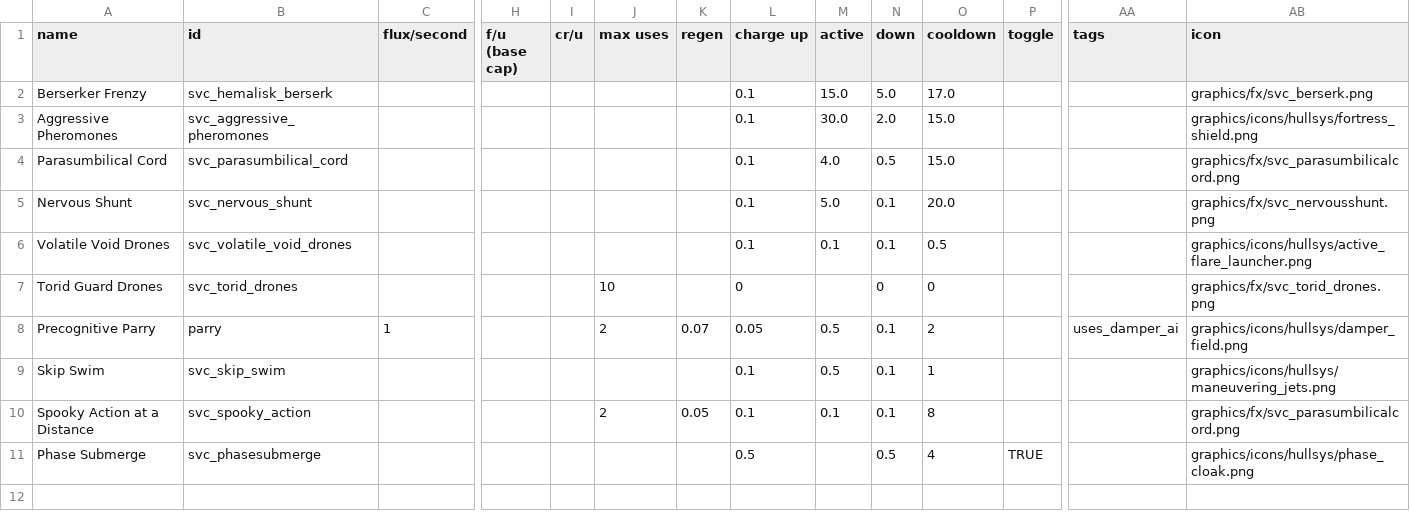
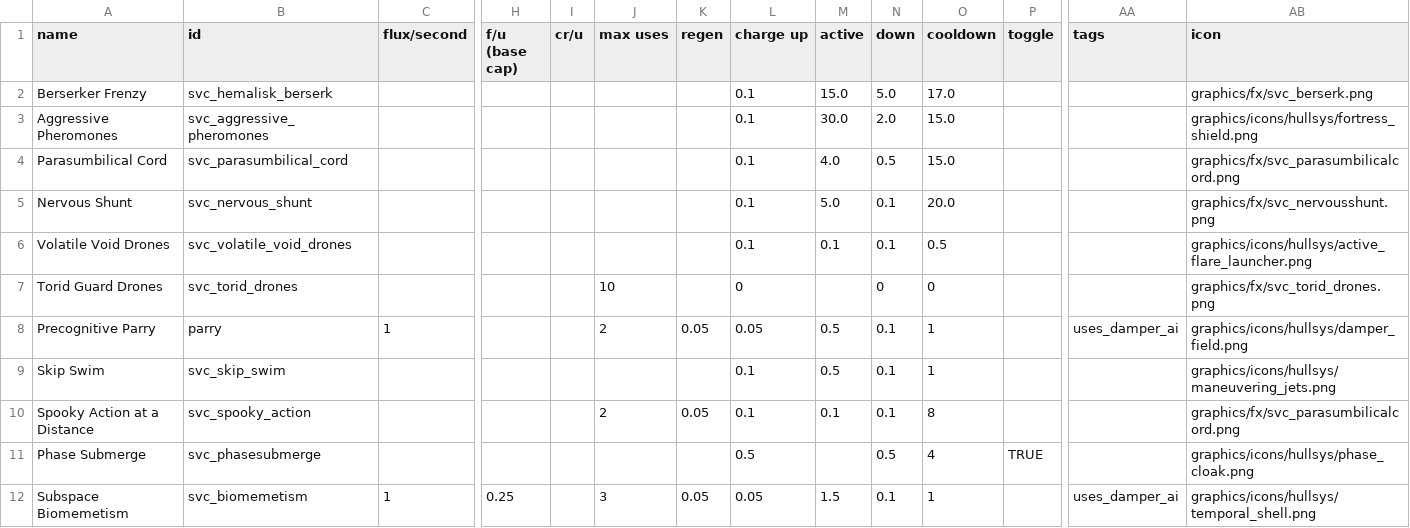
Before and after one commit to DesperatePeter/starsector-symbiotic-void-creatures, a CSV file: data/shipsystems/ship_systems.csv, drawn as a sheet; only a part is shown, gaps mark what is left out; rows hold the shown columns only; the diff names each change by its address in the sheet, - before the commit and + after, or states it on an @@ line.

```diff
--- a/data/shipsystems/ship_systems.csv
+++ b/data/shipsystems/ship_systems.csv
-K8 (regen): 0.07
+K8 (regen): 0.05
-O8 (cooldown): 2
+O8 (cooldown): 1
+row 12: Subspace Biomemetism | svc_biomemetism | 1 | 0.25 |  | 3 | 0.05 | 0.05 | 1.5 | 0.1 | 1 |  | uses_damper_ai | graphics/icons/hullsys/temporal_shell.png
```
Also changed, not shown: data/hulls/ship_data.csv, 3 other files.
